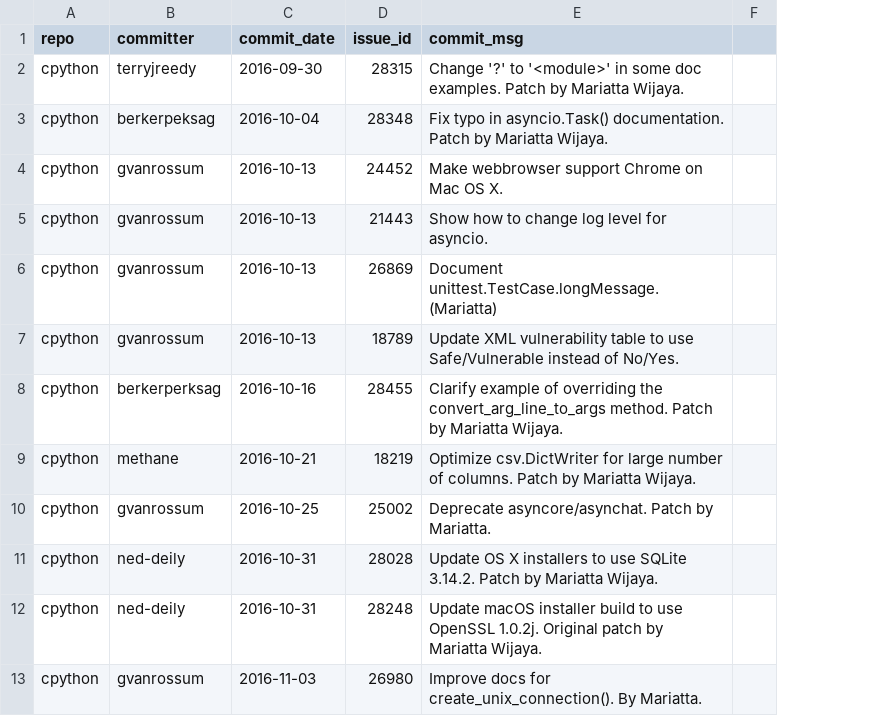
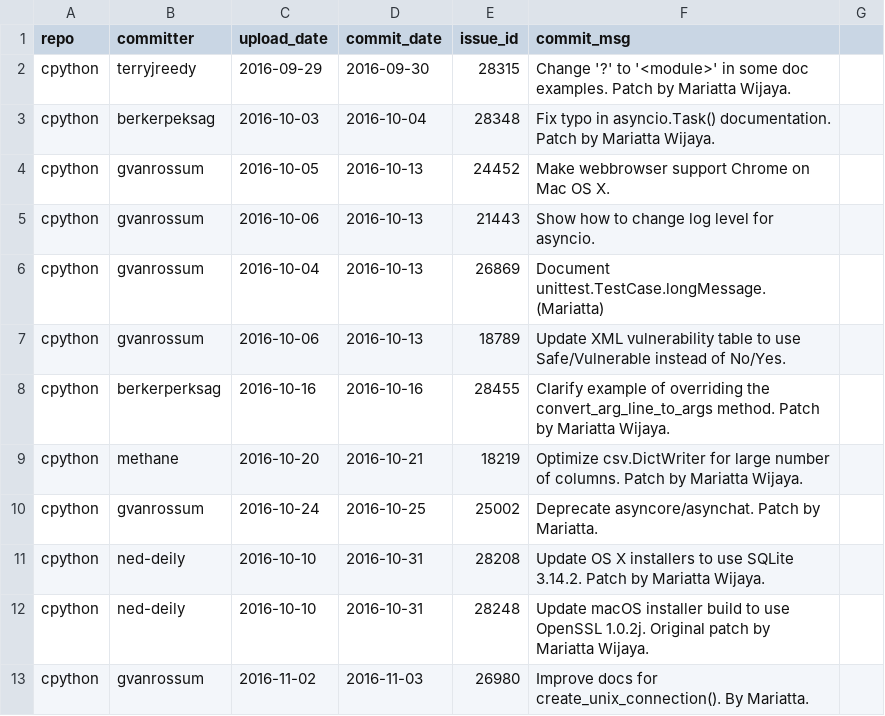
Before and after one commit to Mariatta/mariatta-archived, a CSV file: contrib_data.csv, drawn as a sheet; only a part is shown; addresses are those after the commit; the diff names each change by its address in the sheet, - before the commit and + after, or states it on an @@ line.

Commit message:
Prettify json data add upload date calculate patch age display patch age

```diff
--- a/contrib_data.csv
+++ b/contrib_data.csv
+column C (upload_date), rows 2-13: 2016-09-29 | 2016-10-03 | 2016-10-05 | 2016-10-06 | 2016-10-04 | 2016-10-06 | 2016-10-16 | 2016-10-20 | 2016-10-24 | 2016-10-10 | 2016-10-10 | 2016-11-02
-E11 (issue_id): 28028
+E11 (issue_id): 28208
```
Also changed, not shown: 4 other files.
